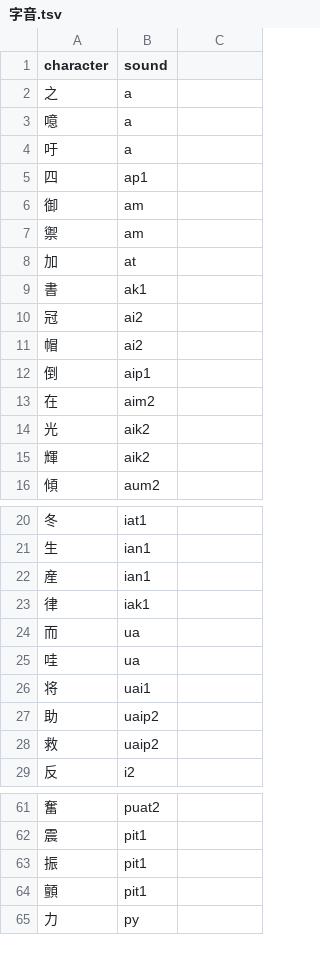
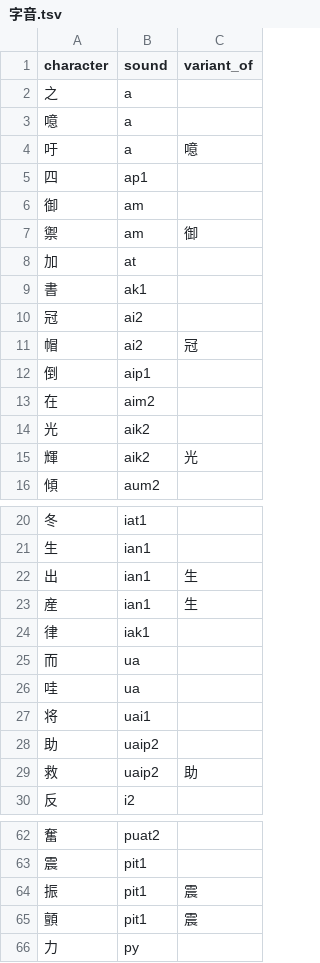
Before and after one commit to jurliyuuri/spoonfed_pekzep, a TSV file: raw/字音.tsv, drawn as a sheet; only a part is shown, gaps mark what is left out; the diff covers the shown part only.

Commit message:
Warn when a non-recommended variant is used

```diff
--- a/raw/字音.tsv
+++ b/raw/字音.tsv
@@ -1 +1 @@
-character	sound
+character	sound	variant_of
@@ -4 +4 @@ character	sound
-吁	a
+吁	a	噫
@@ -7 +7 @@ character	sound
-禦	am
+禦	am	御
@@ -11 +11 @@ character	sound
-帽	ai2
+帽	ai2	冠
@@ -15 +15 @@ character	sound
-輝	aik2
+輝	aik2	光
@@ -22 +22,2 @@ character	sound
-産	ian1
+出	ian1	生
+産	ian1	生
@@ -28 +29 @@ character	sound
-救	uaip2
+救	uaip2	助
@@ -63,2 +64,2 @@ character	sound
-振	pit1
-顫	pit1
+振	pit1	震
+顫	pit1	震
```
Also changed, not shown: 26 edited cells elsewhere in this file, 2 other files.
